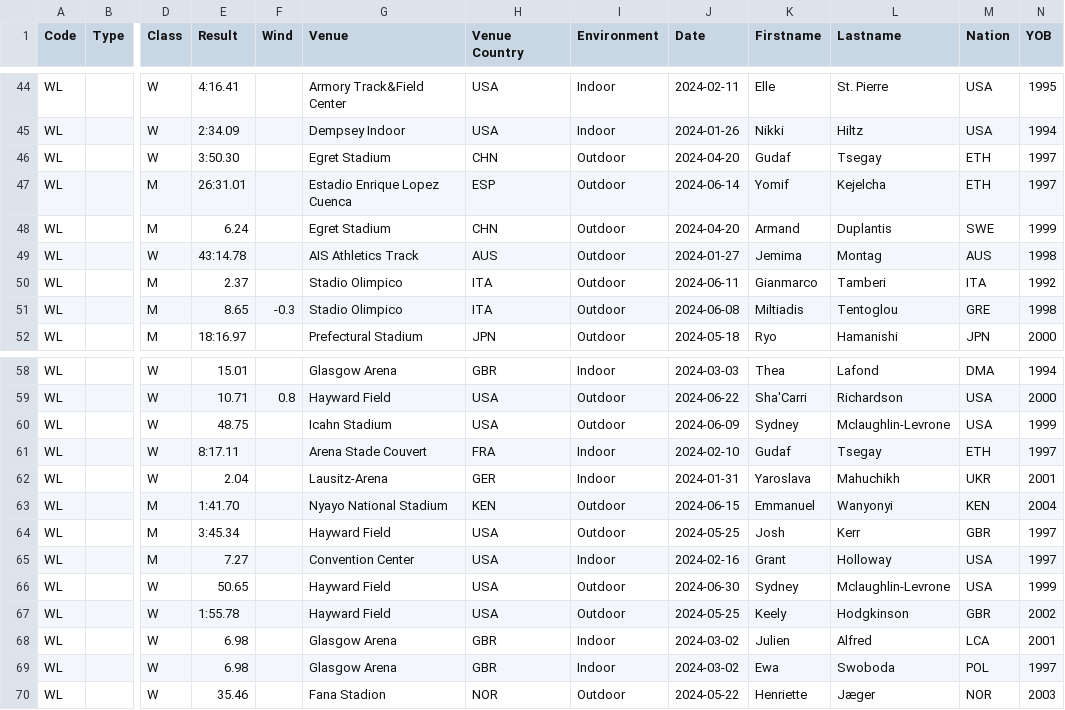
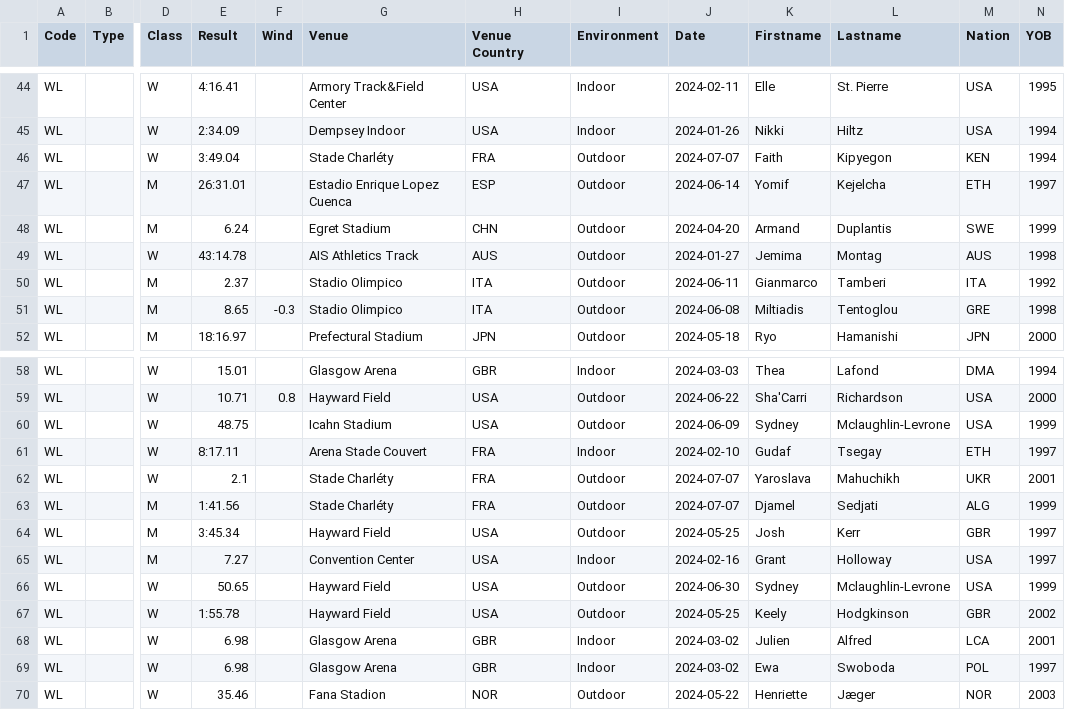
Before and after one commit to nimarion/records, a CSV file: leads/senior/world.csv, drawn as a sheet; only a part is shown, gaps mark what is left out; the diff names each change by its address in the sheet, - before the commit and + after, or states it on an @@ line.

```diff
--- a/leads/senior/world.csv
+++ b/leads/senior/world.csv
-E46 (Result): 3:50.30
+E46 (Result): 3:49.04
-G46 (Venue): Egret Stadium
+G46 (Venue): Stade Charléty
-H46 (Venue Country): CHN
+H46 (Venue Country): FRA
-J46 (Date): 2024-04-20
+J46 (Date): 2024-07-07
-K46 (Firstname): Gudaf
+K46 (Firstname): Faith
-L46 (Lastname): Tsegay
+L46 (Lastname): Kipyegon
-M46 (Nation): ETH
+M46 (Nation): KEN
-N46 (YOB): 1997
+N46 (YOB): 1994
-E62 (Result): 2.04
+E62 (Result): 2.1
-G62 (Venue): Lausitz-Arena
+G62 (Venue): Stade Charléty
-H62 (Venue Country): GER
+H62 (Venue Country): FRA
-I62 (Environment): Indoor
+I62 (Environment): Outdoor
-J62 (Date): 2024-01-31
+J62 (Date): 2024-07-07
-E63 (Result): 1:41.70
+E63 (Result): 1:41.56
-G63 (Venue): Nyayo National Stadium
+G63 (Venue): Stade Charléty
-H63 (Venue Country): KEN
+H63 (Venue Country): FRA
-J63 (Date): 2024-06-15
+J63 (Date): 2024-07-07
-K63 (Firstname): Emmanuel
+K63 (Firstname): Djamel
-L63 (Lastname): Wanyonyi
+L63 (Lastname): Sedjati
-M63 (Nation): KEN
+M63 (Nation): ALG
-N63 (YOB): 2004
+N63 (YOB): 1999
```
Also changed, not shown: leads/senior/area.csv, leads/senior/germany.csv, 3 other files.
